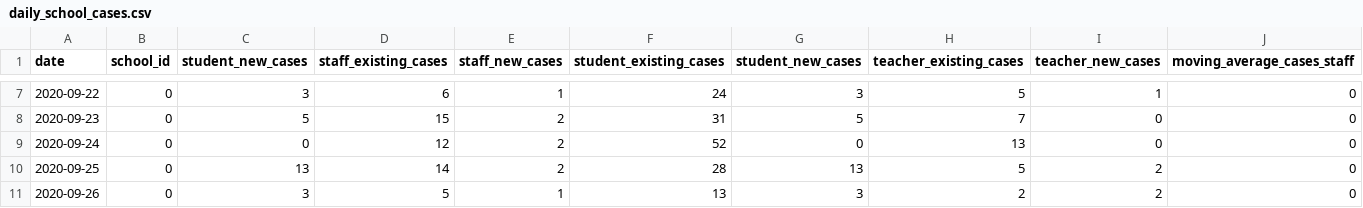
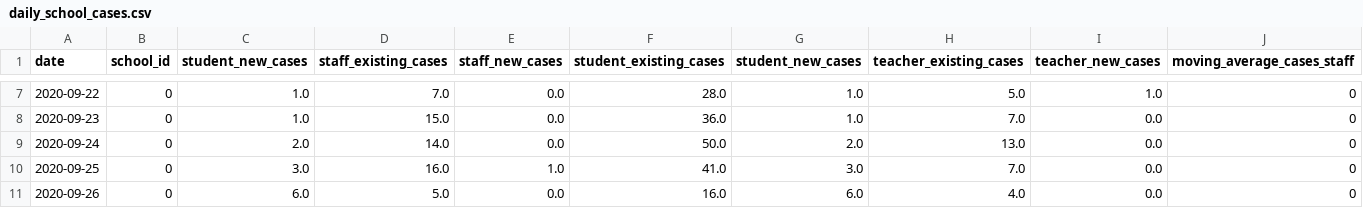
Before and after one commit to Chalkbeat/in-covid-data, a CSV file: daily_school_cases.csv, drawn as a sheet; only a part is shown, gaps mark what is left out; the diff covers the shown part only; the diff names each change by its address in the sheet, - before the commit and + after, or states it on an @@ line.

```diff
--- a/daily_school_cases.csv
+++ b/daily_school_cases.csv
-C7 (student_new_cases): 3
+C7 (student_new_cases): 1.0
-D7 (staff_existing_cases): 6
+D7 (staff_existing_cases): 7.0
-E7 (staff_new_cases): 1
+E7 (staff_new_cases): 0.0
-F7 (student_existing_cases): 24
+F7 (student_existing_cases): 28.0
-G7 (student_new_cases): 3
+G7 (student_new_cases): 1.0
-H7 (teacher_existing_cases): 5
+H7 (teacher_existing_cases): 5.0
-I7 (teacher_new_cases): 1
+I7 (teacher_new_cases): 1.0
-C8 (student_new_cases): 5
+C8 (student_new_cases): 1.0
-D8 (staff_existing_cases): 15
+D8 (staff_existing_cases): 15.0
-E8:E9 (staff_new_cases): 2
+E8:E9 (staff_new_cases): 0.0
-F8 (student_existing_cases): 31
+F8 (student_existing_cases): 36.0
-G8 (student_new_cases): 5
+G8 (student_new_cases): 1.0
-H8 (teacher_existing_cases): 7
+H8 (teacher_existing_cases): 7.0
-I8:I9 (teacher_new_cases): 0
+I8:I9 (teacher_new_cases): 0.0
-C9 (student_new_cases): 0
+C9 (student_new_cases): 2.0
-D9 (staff_existing_cases): 12
+D9 (staff_existing_cases): 14.0
-F9 (student_existing_cases): 52
+F9 (student_existing_cases): 50.0
-G9 (student_new_cases): 0
+G9 (student_new_cases): 2.0
-H9 (teacher_existing_cases): 13
+H9 (teacher_existing_cases): 13.0
-C10 (student_new_cases): 13
+C10 (student_new_cases): 3.0
-D10 (staff_existing_cases): 14
+D10 (staff_existing_cases): 16.0
-E10 (staff_new_cases): 2
+E10 (staff_new_cases): 1.0
-F10 (student_existing_cases): 28
+F10 (student_existing_cases): 41.0
-G10 (student_new_cases): 13
+G10 (student_new_cases): 3.0
-H10 (teacher_existing_cases): 5
+H10 (teacher_existing_cases): 7.0
-I10:I11 (teacher_new_cases): 2
+I10:I11 (teacher_new_cases): 0.0
-C11 (student_new_cases): 3
+C11 (student_new_cases): 6.0
-D11 (staff_existing_cases): 5
+D11 (staff_existing_cases): 5.0
-E11 (staff_new_cases): 1
+E11 (staff_new_cases): 0.0
-F11 (student_existing_cases): 13
+F11 (student_existing_cases): 16.0
-G11 (student_new_cases): 3
+G11 (student_new_cases): 6.0
-H11 (teacher_existing_cases): 2
+H11 (teacher_existing_cases): 4.0
```
Also changed, not shown: 7 added rows and 77 edited cells elsewhere in this file, 2 other files.
